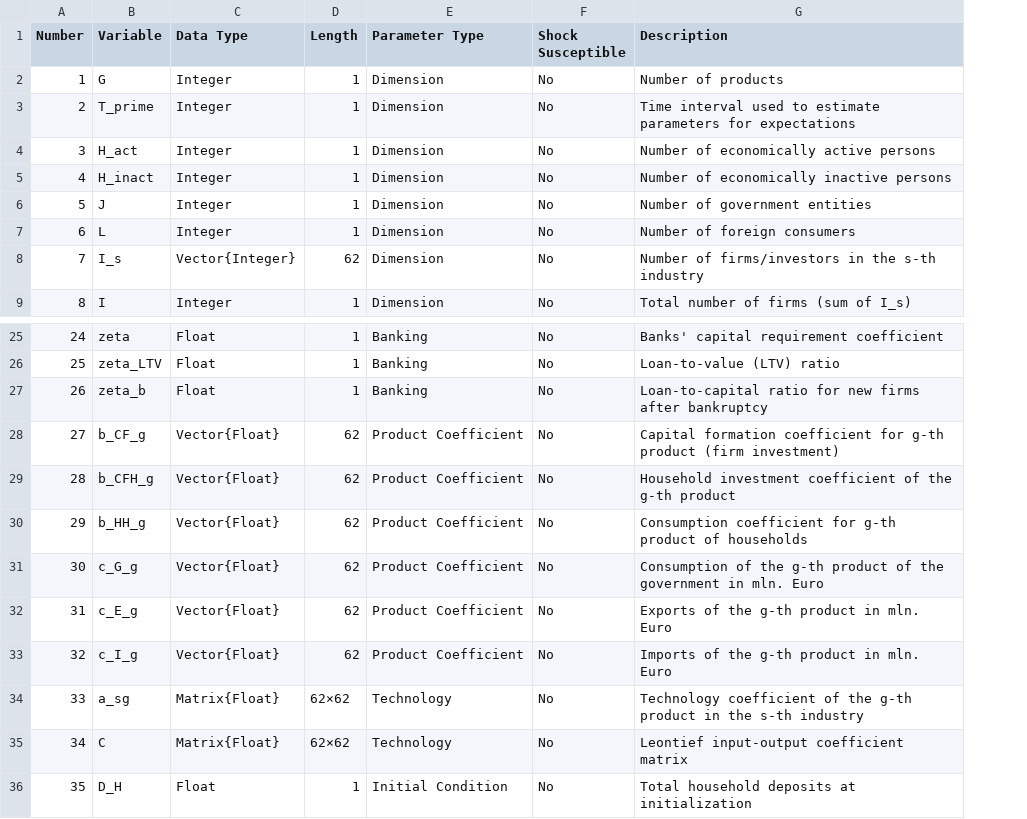
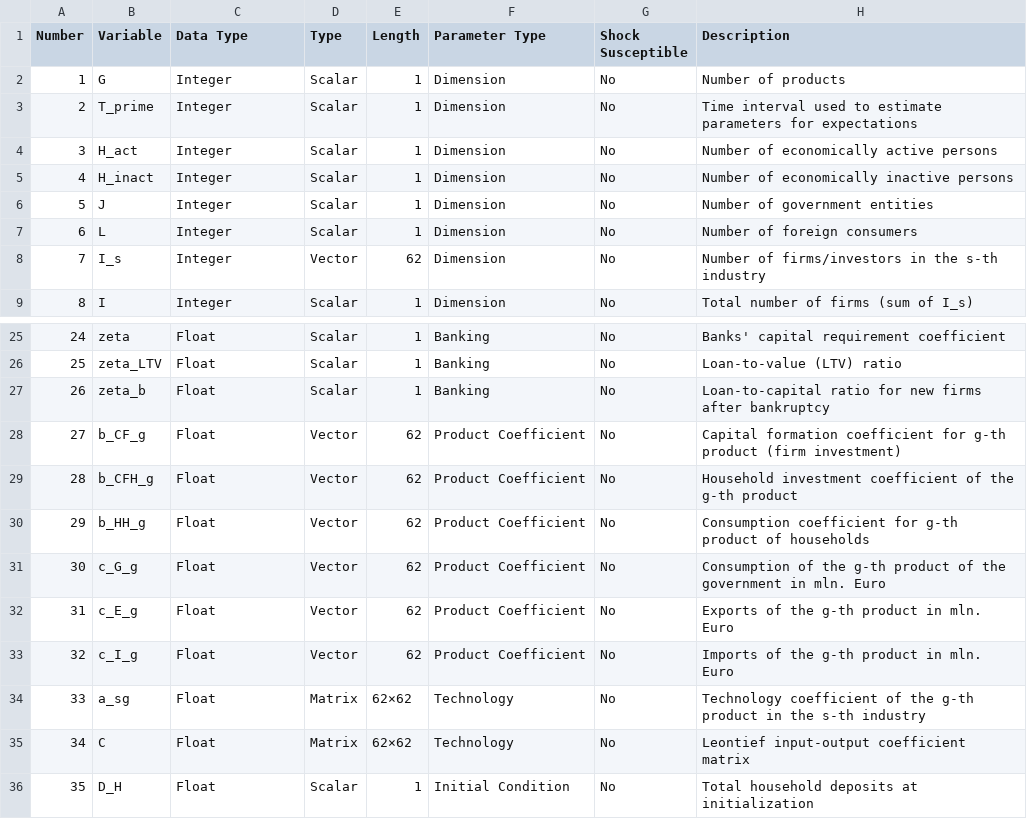
Before and after one commit to nuochan/BeforeIT.jl, a CSV file: docs/agent_variable_tables/properties_table.csv, drawn as a sheet; only a part is shown, gaps mark what is left out; the diff names each change by its address in the sheet, - before the commit and + after, or states it on an @@ line.

Commit message:
Refactor properties table: separate Type column and simplify Data Type to abstract types

```diff
--- a/docs/agent_variable_tables/properties_table.csv
+++ b/docs/agent_variable_tables/properties_table.csv
+column D (Type), rows 2-9: Scalar | Scalar | Scalar | Scalar | Scalar | Scalar | Vector | Scalar; rows 25-36: Scalar | Scalar | Scalar | Vector | Vector | Vector | Vector | Vector | Vector | Matrix | Matrix | Scalar
-C8 (Data Type): Vector{Integer}
+C8 (Data Type): Integer
-C28:C33 (Data Type): Vector{Float}
+C28:C33 (Data Type): Float
-C34:C35 (Data Type): Matrix{Float}
+C34:C35 (Data Type): Float
```
